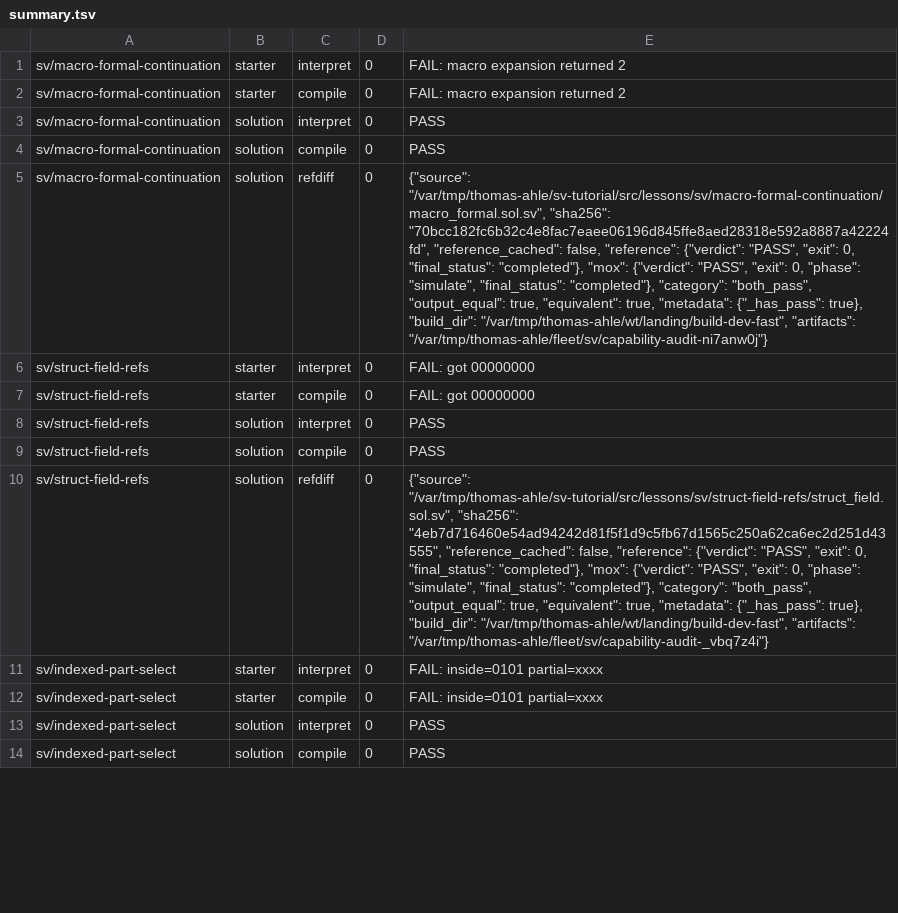
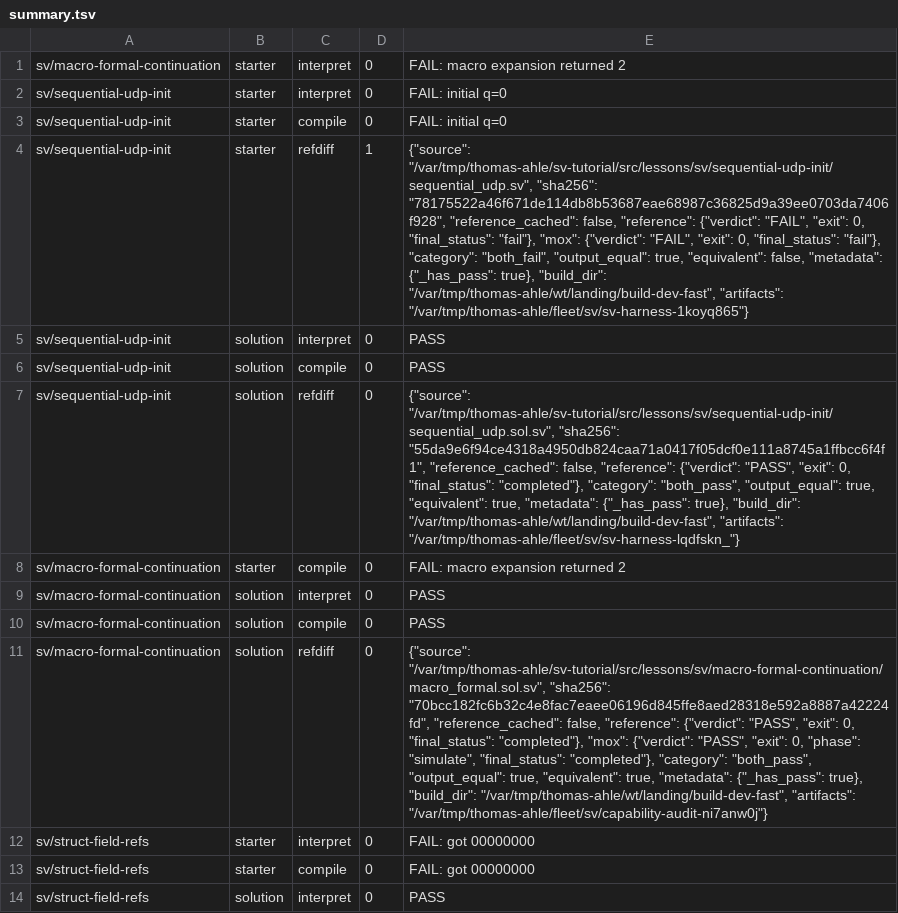
Before and after one commit to thomasnormal/sv-tutorial, a TSV file: artifacts/tutorial/capability-receipts/summary.tsv, drawn as a sheet; only a part is shown; the shorter side is filled out with more unchanged rows; the diff names each change by its address in the sheet, - before the commit and + after, or states it on an @@ line.

```diff
--- a/artifacts/tutorial/capability-receipts/summary.tsv
+++ b/artifacts/tutorial/capability-receipts/summary.tsv
+row 2: sv/sequential-udp-init | starter | interpret | 0 | FAIL: initial q=0
+row 3: sv/sequential-udp-init | starter | compile | 0 | FAIL: initial q=0
+row 4: sv/sequential-udp-init | starter | refdiff | 1 | {"source": "/var/tmp/thomas-ahle/sv-tutorial/src/lessons/sv/sequential-udp-init/sequential_udp.sv", "sha256": "78175522a46f671de114db8b53687eae68987c36825d9a39ee0703da7406f928", "reference_cached": false, "reference": {"verdict": "FAIL", "exit": 0, "final_status": "fail"}, "mox": {"verdict": "FAIL", "exit": 0, "final_status": "fail"}, "category": "both_fail", "output_equal": true, "equivalent": false, "metadata": {"_has_pass": true}, "build_dir": "/var/tmp/thomas-ahle/wt/landing/build-dev-fast", "artifacts": "/var/tmp/thomas-ahle/fleet/sv/sv-harness-1koyq865"}
+row 5: sv/sequential-udp-init | solution | interpret | 0 | PASS
+row 6: sv/sequential-udp-init | solution | compile | 0 | PASS
+row 7: sv/sequential-udp-init | solution | refdiff | 0 | {"source": "/var/tmp/thomas-ahle/sv-tutorial/src/lessons/sv/sequential-udp-init/sequential_udp.sol.sv", "sha256": "55da9e6f94ce4318a4950db824caa71a0417f05dcf0e111a8745a1ffbcc6f4f1", "reference_cached": false, "reference": {"verdict": "PASS", "exit": 0, "final_status": "completed"}, "category": "both_pass", "output_equal": true, "equivalent": true, "metadata": {"_has_pass": true}, "build_dir": "/var/tmp/thomas-ahle/wt/landing/build-dev-fast", "artifacts": "/var/tmp/thomas-ahle/fleet/sv/sv-harness-lqdfskn_"}
```
Also changed, not shown: artifacts/tutorial/capability-receipts/final-summary.tsv, 21 other files.
